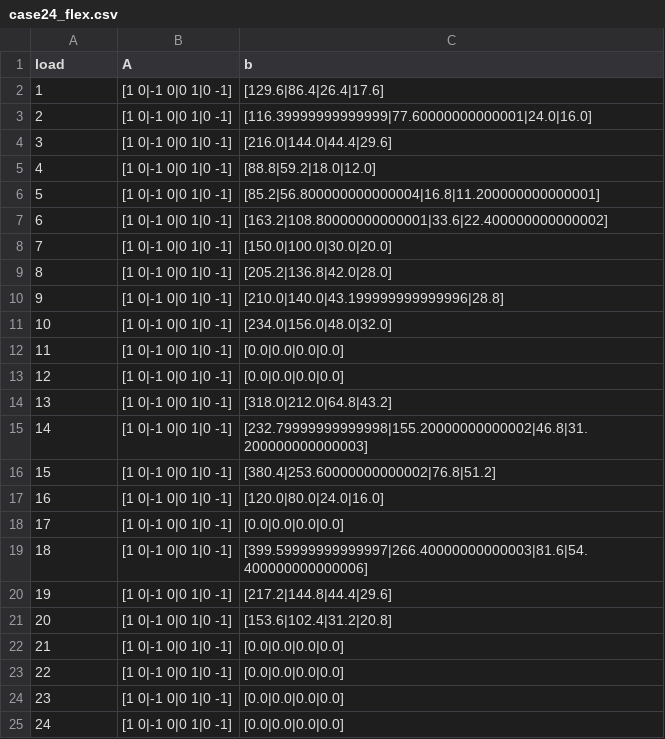
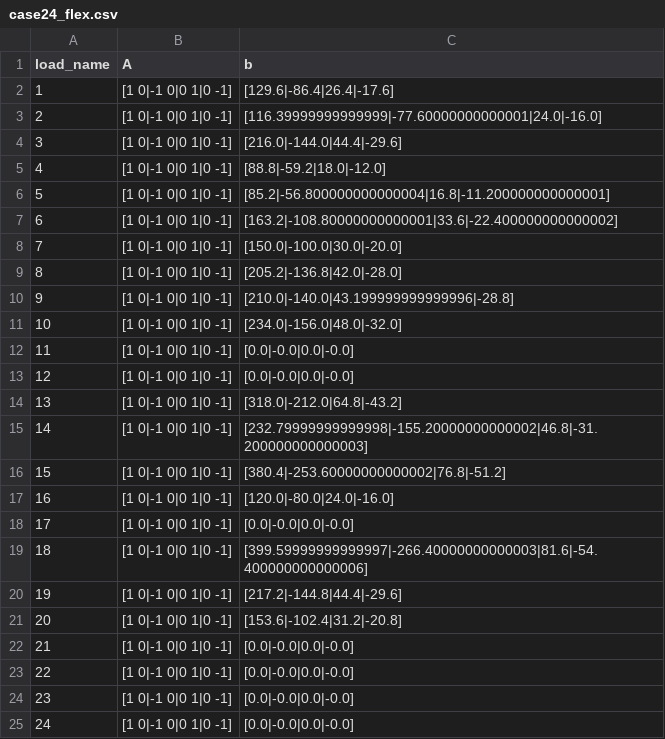
Before and after one commit to areiman/PFO-ADC-DER-Testbed, a CSV file: PFO-ADC-Testbed/testbed/data/case24_flex.csv, drawn as a sheet.

```diff
--- a/PFO-ADC-Testbed/testbed/data/case24_flex.csv
+++ b/PFO-ADC-Testbed/testbed/data/case24_flex.csv
@@ -1,25 +1,25 @@
-load,A,b
-1,[1 0|-1 0|0 1|0 -1],[129.6|86.4|26.4|17.6]
-2,[1 0|-1 0|0 1|0 -1],[116.39999999999999|77.60000000000001|24.0|16.0]
-3,[1 0|-1 0|0 1|0 -1],[216.0|144.0|44.4|29.6]
-4,[1 0|-1 0|0 1|0 -1],[88.8|59.2|18.0|12.0]
-5,[1 0|-1 0|0 1|0 -1],[85.2|56.800000000000004|16.8|11.200000000000001]
-6,[1 0|-1 0|0 1|0 -1],[163.2|108.80000000000001|33.6|22.400000000000002]
-7,[1 0|-1 0|0 1|0 -1],[150.0|100.0|30.0|20.0]
-8,[1 0|-1 0|0 1|0 -1],[205.2|136.8|42.0|28.0]
-9,[1 0|-1 0|0 1|0 -1],[210.0|140.0|43.199999999999996|28.8]
-10,[1 0|-1 0|0 1|0 -1],[234.0|156.0|48.0|32.0]
-11,[1 0|-1 0|0 1|0 -1],[0.0|0.0|0.0|0.0]
-12,[1 0|-1 0|0 1|0 -1],[0.0|0.0|0.0|0.0]
-13,[1 0|-1 0|0 1|0 -1],[318.0|212.0|64.8|43.2]
-14,[1 0|-1 0|0 1|0 -1],[232.79999999999998|155.20000000000002|46.8|31.200000000000003]
-15,[1 0|-1 0|0 1|0 -1],[380.4|253.60000000000002|76.8|51.2]
-16,[1 0|-1 0|0 1|0 -1],[120.0|80.0|24.0|16.0]
-17,[1 0|-1 0|0 1|0 -1],[0.0|0.0|0.0|0.0]
-18,[1 0|-1 0|0 1|0 -1],[399.59999999999997|266.40000000000003|81.6|54.400000000000006]
-19,[1 0|-1 0|0 1|0 -1],[217.2|144.8|44.4|29.6]
-20,[1 0|-1 0|0 1|0 -1],[153.6|102.4|31.2|20.8]
-21,[1 0|-1 0|0 1|0 -1],[0.0|0.0|0.0|0.0]
-22,[1 0|-1 0|0 1|0 -1],[0.0|0.0|0.0|0.0]
-23,[1 0|-1 0|0 1|0 -1],[0.0|0.0|0.0|0.0]
-24,[1 0|-1 0|0 1|0 -1],[0.0|0.0|0.0|0.0]
+load_name,A,b
+1,[1 0|-1 0|0 1|0 -1],[129.6|-86.4|26.4|-17.6]
+2,[1 0|-1 0|0 1|0 -1],[116.39999999999999|-77.60000000000001|24.0|-16.0]
+3,[1 0|-1 0|0 1|0 -1],[216.0|-144.0|44.4|-29.6]
+4,[1 0|-1 0|0 1|0 -1],[88.8|-59.2|18.0|-12.0]
+5,[1 0|-1 0|0 1|0 -1],[85.2|-56.800000000000004|16.8|-11.200000000000001]
+6,[1 0|-1 0|0 1|0 -1],[163.2|-108.80000000000001|33.6|-22.400000000000002]
+7,[1 0|-1 0|0 1|0 -1],[150.0|-100.0|30.0|-20.0]
+8,[1 0|-1 0|0 1|0 -1],[205.2|-136.8|42.0|-28.0]
+9,[1 0|-1 0|0 1|0 -1],[210.0|-140.0|43.199999999999996|-28.8]
+10,[1 0|-1 0|0 1|0 -1],[234.0|-156.0|48.0|-32.0]
+11,[1 0|-1 0|0 1|0 -1],[0.0|-0.0|0.0|-0.0]
+12,[1 0|-1 0|0 1|0 -1],[0.0|-0.0|0.0|-0.0]
+13,[1 0|-1 0|0 1|0 -1],[318.0|-212.0|64.8|-43.2]
+14,[1 0|-1 0|0 1|0 -1],[232.79999999999998|-155.20000000000002|46.8|-31.200000000000003]
+15,[1 0|-1 0|0 1|0 -1],[380.4|-253.60000000000002|76.8|-51.2]
+16,[1 0|-1 0|0 1|0 -1],[120.0|-80.0|24.0|-16.0]
+17,[1 0|-1 0|0 1|0 -1],[0.0|-0.0|0.0|-0.0]
+18,[1 0|-1 0|0 1|0 -1],[399.59999999999997|-266.40000000000003|81.6|-54.400000000000006]
+19,[1 0|-1 0|0 1|0 -1],[217.2|-144.8|44.4|-29.6]
+20,[1 0|-1 0|0 1|0 -1],[153.6|-102.4|31.2|-20.8]
+21,[1 0|-1 0|0 1|0 -1],[0.0|-0.0|0.0|-0.0]
+22,[1 0|-1 0|0 1|0 -1],[0.0|-0.0|0.0|-0.0]
+23,[1 0|-1 0|0 1|0 -1],[0.0|-0.0|0.0|-0.0]
+24,[1 0|-1 0|0 1|0 -1],[0.0|-0.0|0.0|-0.0]
```
Also changed, not shown: 1 other file.
